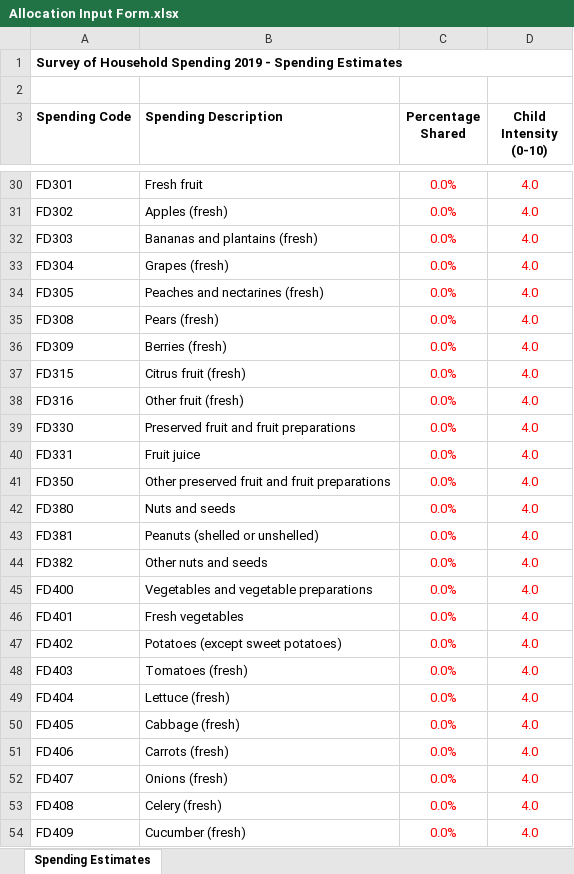
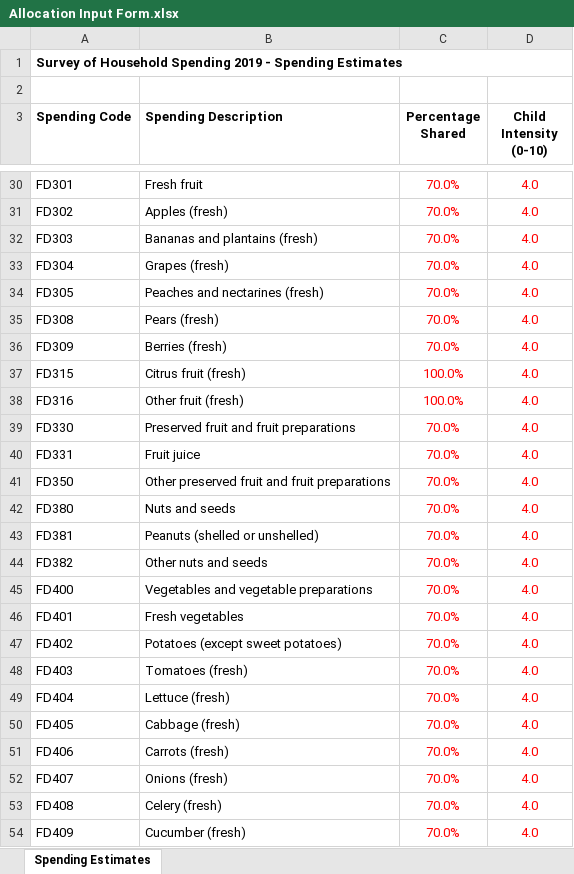
Before and after one commit to buchoman/shs-2019-spending-analysis, an Excel workbook: Allocation Input Form.xlsx, sheet Spending Estimates, drawn as a sheet; only a part is shown, gaps mark what is left out; values as stored, in another font and other column widths than the file's, no borders; the diff covers the shown part only; the diff names each change by its address in the sheet, - before the commit and + after, or states it on an @@ line.

```diff
--- a/Allocation Input Form.xlsx (sheet Spending Estimates)
+++ b/Allocation Input Form.xlsx (sheet Spending Estimates)
-C30:C36 (Percentage Shared): 0.0%
+C30:C36 (Percentage Shared): 70.0%
-C37:C38 (Percentage Shared): 0.0%
+C37:C38 (Percentage Shared): 100.0%
-C39:C54 (Percentage Shared): 0.0%
+C39:C54 (Percentage Shared): 70.0%
```
Also changed, not shown: 442 edited cells elsewhere in this sheet, 1 other file.
